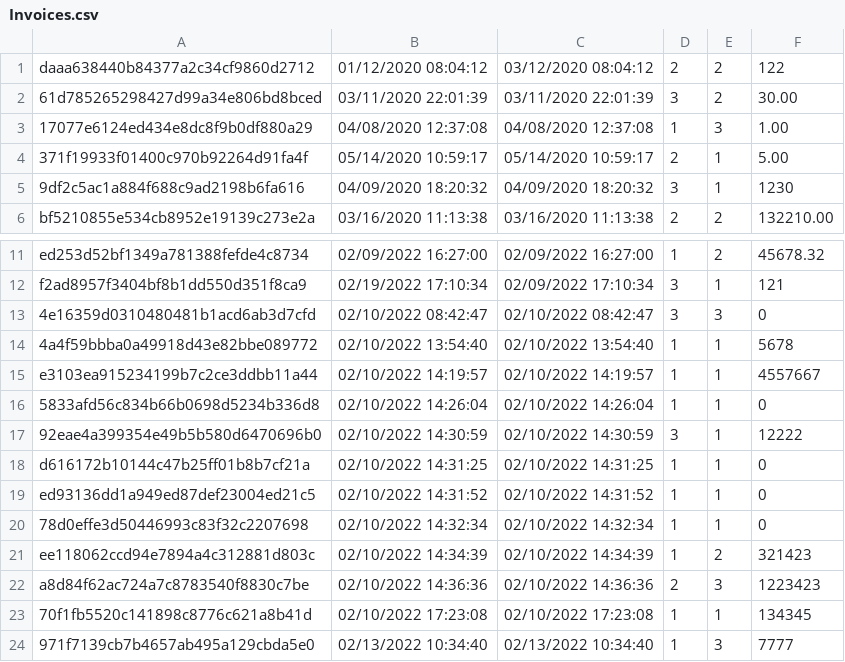
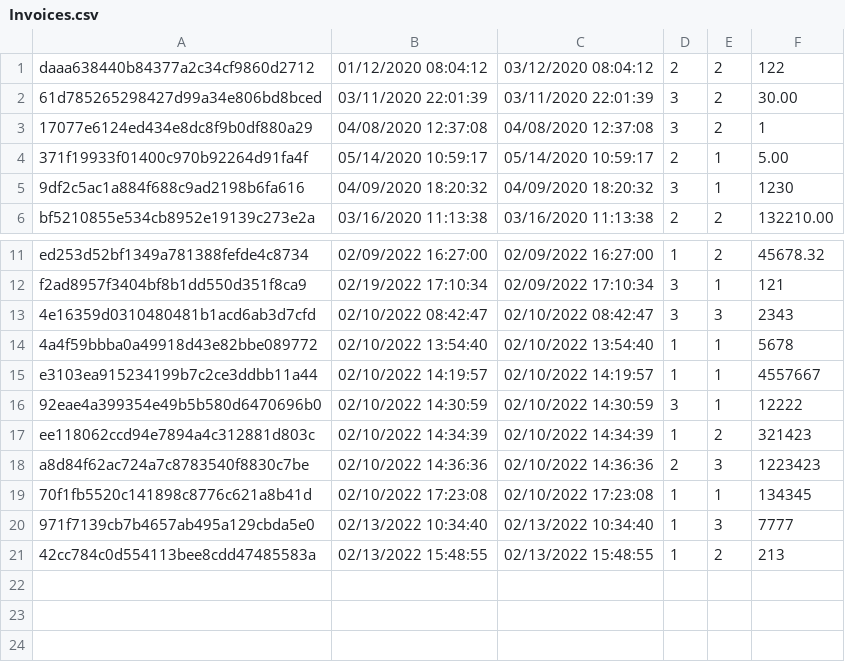
Before and after one commit to leontev-vyacheslav/DigitalStudio.InvoiceManagement.WebApi, a CSV file: DigitalStudio.InvoiceManagement.WebApi/wwwroot/storage/Invoices.csv, drawn as a sheet; only a part is shown, gaps mark what is left out.

```diff
--- a/DigitalStudio.InvoiceManagement.WebApi/wwwroot/storage/Invoices.csv
+++ b/DigitalStudio.InvoiceManagement.WebApi/wwwroot/storage/Invoices.csv
@@ -2,3 +2,3 @@ daaa638440b84377a2c34cf9860d2712;01/12/2020 08:04:12;03/12/2020 08:04:12;2;2;122
 61d785265298427d99a34e806bd8bced;03/11/2020 22:01:39;03/11/2020 22:01:39;3;2;30.00
-17077e6124ed434e8dc8f9b0df880a29;04/08/2020 12:37:08;04/08/2020 12:37:08;1;3;1.00
+17077e6124ed434e8dc8f9b0df880a29;04/08/2020 12:37:08;04/08/2020 12:37:08;3;2;1
 371f19933f01400c970b92264d91fa4f;05/14/2020 10:59:17;05/14/2020 10:59:17;2;1;5.00
@@ -12,10 +12,6 @@ ed253d52bf1349a781388fefde4c8734;02/09/2022 16:27:00;02/09/2022 16:27:00;1;2;456
 f2ad8957f3404bf8b1dd550d351f8ca9;02/19/2022 17:10:34;02/09/2022 17:10:34;3;1;121
-4e16359d0310480481b1acd6ab3d7cfd;02/10/2022 08:42:47;02/10/2022 08:42:47;3;3;0
+4e16359d0310480481b1acd6ab3d7cfd;02/10/2022 08:42:47;02/10/2022 08:42:47;3;3;2343
 4a4f59bbba0a49918d43e82bbe089772;02/10/2022 13:54:40;02/10/2022 13:54:40;1;1;5678
 e3103ea915234199b7c2ce3ddbb11a44;02/10/2022 14:19:57;02/10/2022 14:19:57;1;1;4557667
-5833afd56c834b66b0698d5234b336d8;02/10/2022 14:26:04;02/10/2022 14:26:04;1;1;0
 92eae4a399354e49b5b580d6470696b0;02/10/2022 14:30:59;02/10/2022 14:30:59;3;1;12222
-d616172b10144c47b25ff01b8b7cf21a;02/10/2022 14:31:25;02/10/2022 14:31:25;1;1;0
-ed93136dd1a949ed87def23004ed21c5;02/10/2022 14:31:52;02/10/2022 14:31:52;1;1;0
-78d0effe3d50446993c83f32c2207698;02/10/2022 14:32:34;02/10/2022 14:32:34;1;1;0
 ee118062ccd94e7894a4c312881d803c;02/10/2022 14:34:39;02/10/2022 14:34:39;1;2;321423
@@ -24 +20,2 @@ a8d84f62ac724a7c8783540f8830c7be;02/10/2022 14:36:36;02/10/2022 14:36:36;2;3;122
 971f7139cb7b4657ab495a129cbda5e0;02/13/2022 10:34:40;02/13/2022 10:34:40;1;3;7777
+42cc784c0d554113bee8cdd47485583a;02/13/2022 15:48:55;02/13/2022 15:48:55;1;2;213
```
Also changed, not shown: 13 other files.
